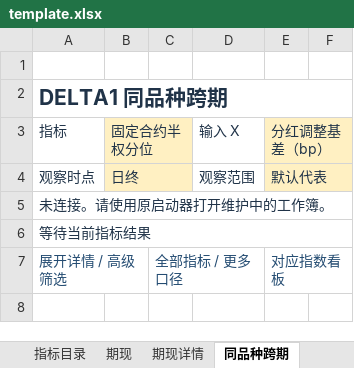
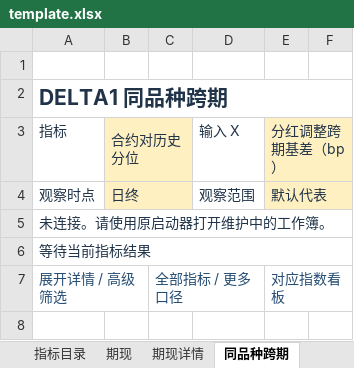
Before and after one commit to vanadium22/Delta1, an Excel workbook: dashboard/excel_numeric/template.xlsx, sheet 同品种跨期, drawn as a sheet; only a part is shown; values as stored, in another font and other column widths than the file's, no borders; the diff names each change by its address in the sheet, - before the commit and + after, or states it on an @@ line.

```diff
--- a/dashboard/excel_numeric/template.xlsx (sheet 同品种跨期)
+++ b/dashboard/excel_numeric/template.xlsx (sheet 同品种跨期)
-B3: 固定合约半权分位
+B3: 合约对历史分位
-E3: 分红调整基差（bp）
+E3: 分红调整跨期基差（bp）
```
Also changed, not shown: sheet 指标目录, sheet 合约选项, sheet 跨品种详情, sheet 同品种跨期详情, sheet 跨品种, sheet 期现详情, charts or pictures, 27 other files.
